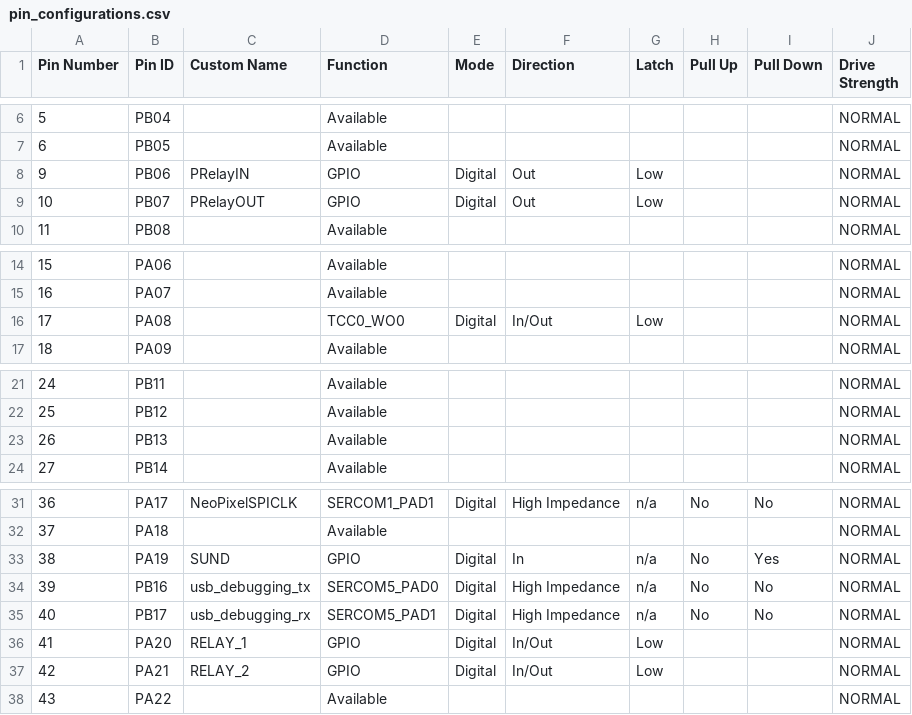
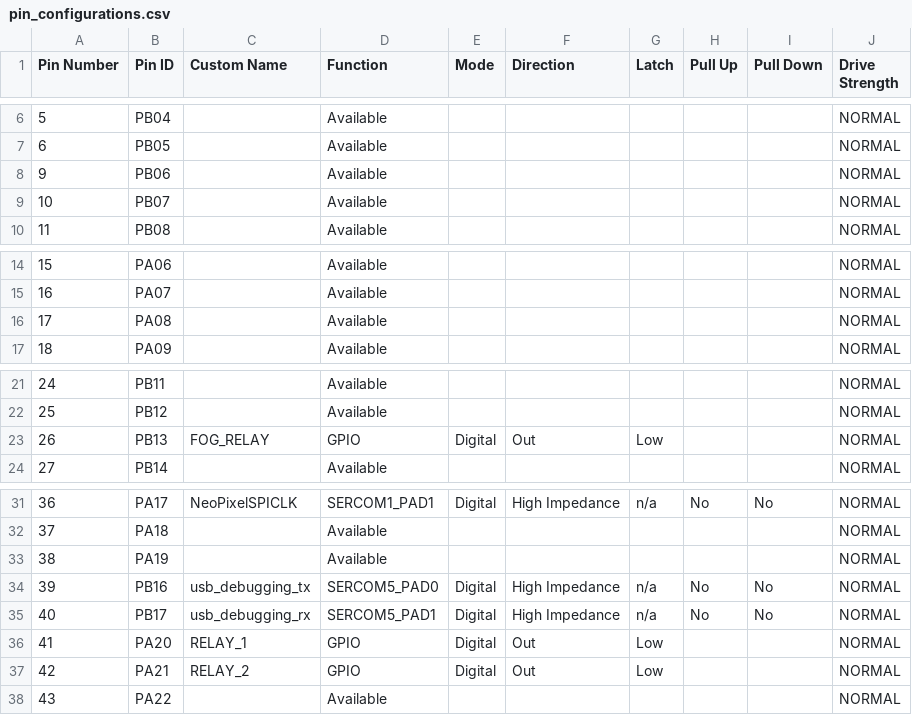
Before and after one commit to AMarinic92/Coffin-Reborn, a CSV file: src/config/default/pin_configurations.csv, drawn as a sheet; only a part is shown, gaps mark what is left out.

Commit message:
- updated mcc - added relay pin - clean up unused code and mcc config

```diff
--- a/src/config/default/pin_configurations.csv
+++ b/src/config/default/pin_configurations.csv
@@ -7,4 +7,4 @@ Pin Number,Pin ID,Custom Name,Function,Mode, Direction,Latch,Pull Up,Pull Down,D
 6,PB05,,Available,,,,,,NORMAL
-9,PB06,PRelayIN,GPIO,Digital,Out,Low,,,NORMAL
-10,PB07,PRelayOUT,GPIO,Digital,Out,Low,,,NORMAL
+9,PB06,,Available,,,,,,NORMAL
+10,PB07,,Available,,,,,,NORMAL
 11,PB08,,Available,,,,,,NORMAL
@@ -15,3 +15,3 @@ Pin Number,Pin ID,Custom Name,Function,Mode, Direction,Latch,Pull Up,Pull Down,D
 16,PA07,,Available,,,,,,NORMAL
-17,PA08,,TCC0_WO0,Digital,In/Out,Low,,,NORMAL
+17,PA08,,Available,,,,,,NORMAL
 18,PA09,,Available,,,,,,NORMAL
@@ -22,3 +22,3 @@ Pin Number,Pin ID,Custom Name,Function,Mode, Direction,Latch,Pull Up,Pull Down,D
 25,PB12,,Available,,,,,,NORMAL
-26,PB13,,Available,,,,,,NORMAL
+26,PB13,FOG_RELAY,GPIO,Digital,Out,Low,,,NORMAL
 27,PB14,,Available,,,,,,NORMAL
@@ -32,7 +32,7 @@ Pin Number,Pin ID,Custom Name,Function,Mode, Direction,Latch,Pull Up,Pull Down,D
 37,PA18,,Available,,,,,,NORMAL
-38,PA19,SUND,GPIO,Digital,In,n/a,No,Yes,NORMAL
+38,PA19,,Available,,,,,,NORMAL
 39,PB16,usb_debugging_tx,SERCOM5_PAD0,Digital,High Impedance,n/a,No,No,NORMAL
 40,PB17,usb_debugging_rx,SERCOM5_PAD1,Digital,High Impedance,n/a,No,No,NORMAL
-41,PA20,RELAY_1,GPIO,Digital,In/Out,Low,,,NORMAL
-42,PA21,RELAY_2,GPIO,Digital,In/Out,Low,,,NORMAL
+41,PA20,RELAY_1,GPIO,Digital,Out,Low,,,NORMAL
+42,PA21,RELAY_2,GPIO,Digital,Out,Low,,,NORMAL
 43,PA22,,Available,,,,,,NORMAL
```
Also changed, not shown: 31 other files.
